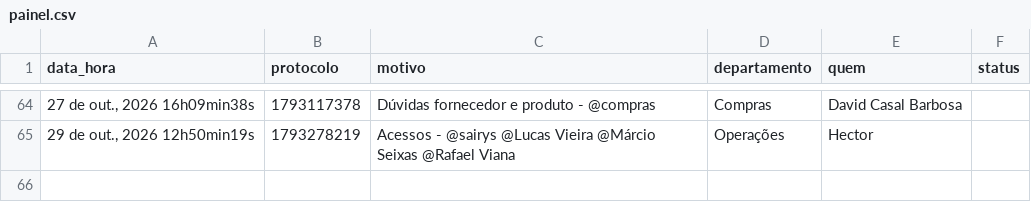
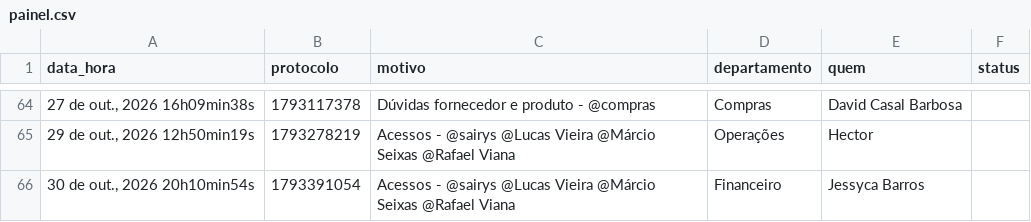
Before and after one commit to viniciussousa-alt/dashboard-suporte-totvs, a CSV file: painel.csv, drawn as a sheet; only a part is shown, gaps mark what is left out; the diff names each change by its address in the sheet, - before the commit and + after, or states it on an @@ line.

```diff
--- a/painel.csv
+++ b/painel.csv
+row 66: 30 de out., 2026 20h10min54s | 1793391054 | Acessos - @sairys @Lucas Vieira @Márcio Seixas @Rafael Viana | Financeiro | Jessyca Barros
```
